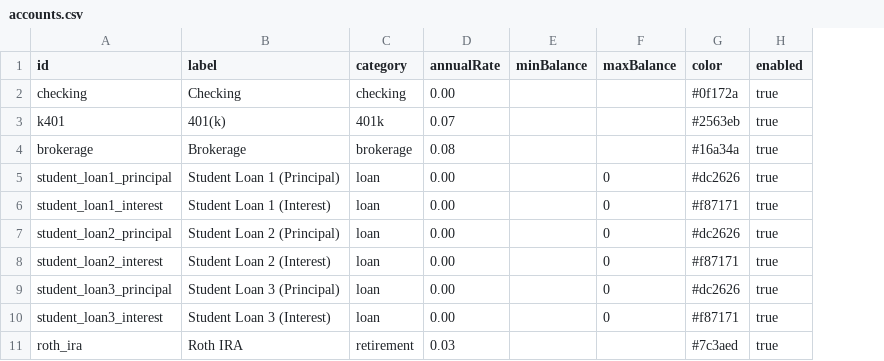
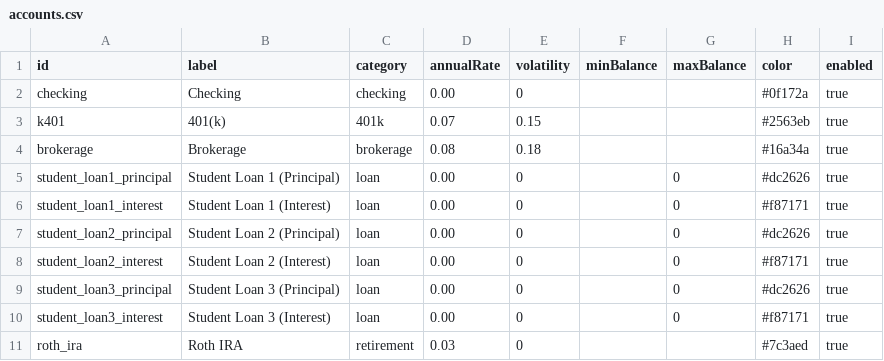
Before and after one commit to SimHoZebs/net-worth-estimator, a CSV file: public/scenario/accounts.csv, drawn as a sheet; the diff names each change by its address in the sheet, - before the commit and + after, or states it on an @@ line.

```diff
--- a/public/scenario/accounts.csv
+++ b/public/scenario/accounts.csv
+column E (volatility), rows 2-11: 0 | 0.15 | 0.18 | 0 | 0 | 0 | 0 | 0 | 0 | 0
```
Also changed, not shown: public/scenario/checkpoints.csv, public/scenario/postings.csv, 1 other file.
